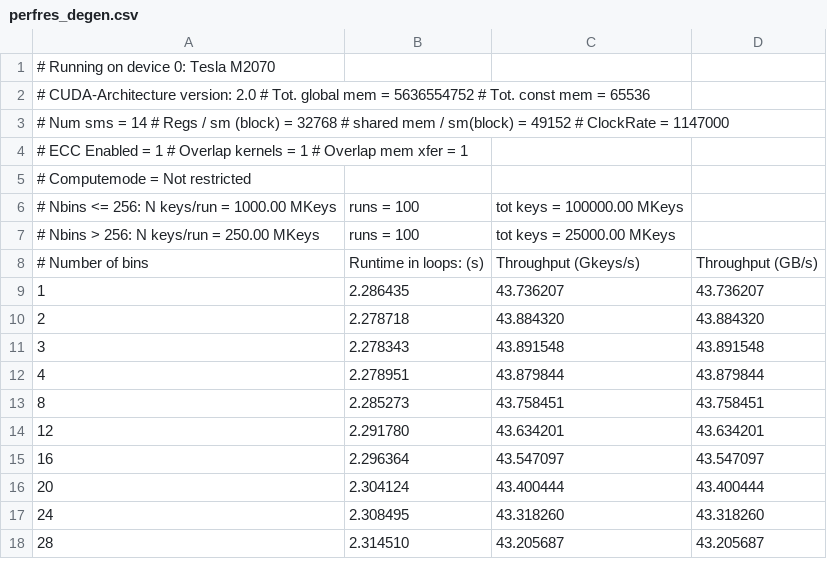
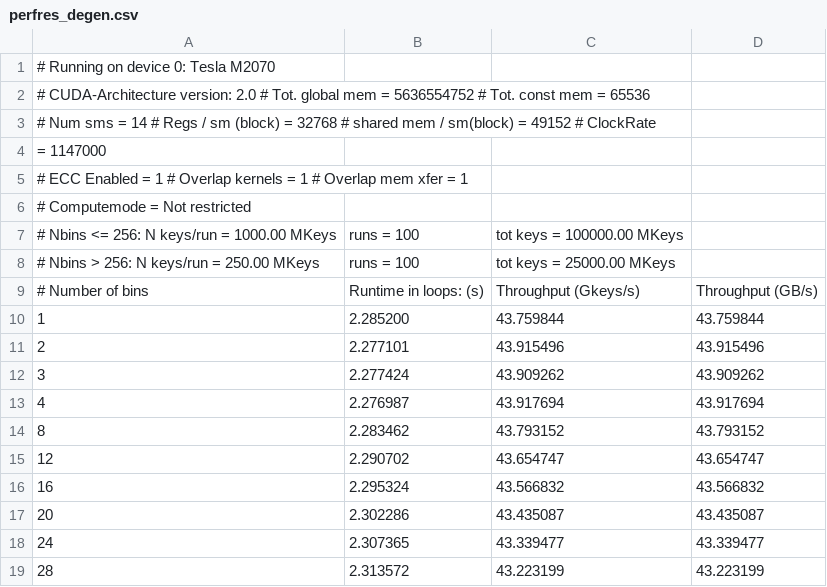
Before and after one commit to trantalaiho/Cuda-Histogram, a CSV file: benchmarks/perfres_degen.csv, drawn as a sheet; only a part is shown; the diff covers the shown part only.

```diff
--- a/benchmarks/perfres_degen.csv
+++ b/benchmarks/perfres_degen.csv
@@ -2,3 +2,4 @@
 # CUDA-Architecture version: 2.0        # Tot. global mem  = 5636554752 # Tot. const mem  = 65536
-# Num sms = 14  # Regs / sm (block) = 32768     # shared mem / sm(block) = 49152        # ClockRate  = 1147000
+# Num sms = 14  # Regs / sm (block) = 32768     # shared mem / sm(block) = 49152        # ClockRate
+= 1147000
 # ECC Enabled = 1       # Overlap kernels = 1   # Overlap mem xfer = 1
@@ -8,11 +9,11 @@
 # Number of bins, Runtime in loops: (s), Throughput (Gkeys/s), Throughput (GB/s)
-1,              2.286435,               43.736207,              43.736207,
-2,              2.278718,               43.884320,              43.884320,
-3,              2.278343,               43.891548,              43.891548,
-4,              2.278951,               43.879844,              43.879844,
-8,              2.285273,               43.758451,              43.758451,
-12,             2.291780,               43.634201,              43.634201,
-16,             2.296364,               43.547097,              43.547097,
-20,             2.304124,               43.400444,              43.400444,
-24,             2.308495,               43.318260,              43.318260,
-28,             2.314510,               43.205687,              43.205687,
+1,              2.285200,               43.759844,              43.759844,
+2,              2.277101,               43.915496,              43.915496,
+3,              2.277424,               43.909262,              43.909262,
+4,              2.276987,               43.917694,              43.917694,
+8,              2.283462,               43.793152,              43.793152,
+12,             2.290702,               43.654747,              43.654747,
+16,             2.295324,               43.566832,              43.566832,
+20,             2.302286,               43.435087,              43.435087,
+24,             2.307365,               43.339477,              43.339477,
+28,             2.313572,               43.223199,              43.223199,
```
Also changed, not shown: 3 added rows and 99 edited cells elsewhere in this file, benchmarks/perfres_load.csv, benchmarks/perfres_rnd.csv, 11 other files.
